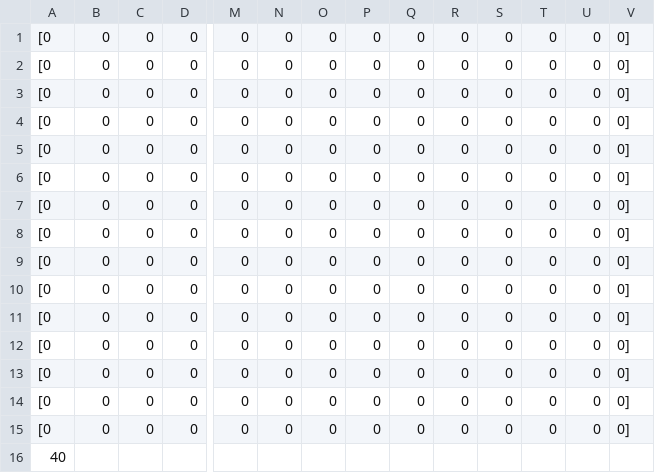
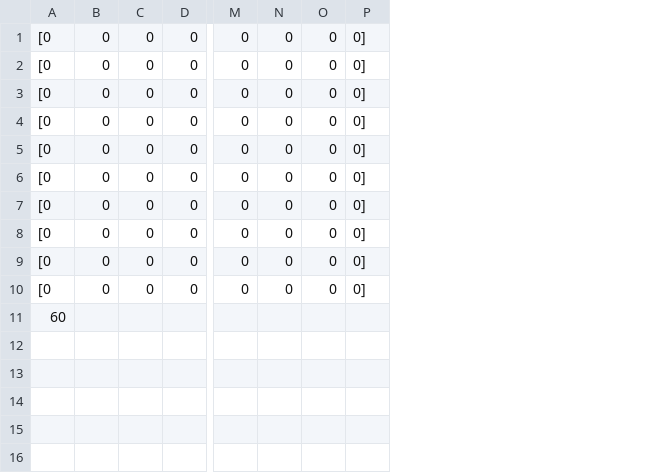
Before and after one commit to Anfisa2209/PyGame_Project_Maze, a CSV file: for_get_coords.csv, drawn as a sheet; only a part is shown, gaps mark what is left out; removed rows and columns are numbered as before the commit, all else as after; rows hold the shown columns only; the diff names each change by its address in the sheet, - before the commit and + after, or states it on an @@ line.

```diff
--- a/for_get_coords.csv
+++ b/for_get_coords.csv
-column P, rows 1-10: all 0
-column Q, rows 1-10: all 0
-column R, rows 1-10: all 0
-column S, rows 1-10: all 0
-column T, rows 1-10: all 0
-column U, rows 1-10: all 0
-row 11: [0 | 0 | 0 | 0 | 0 | 0 | 0 | 0 | 0 | 0 | 0 | 0 | 0 | 0]
-row 12: [0 | 0 | 0 | 0 | 0 | 0 | 0 | 0 | 0 | 0 | 0 | 0 | 0 | 0]
-row 13: [0 | 0 | 0 | 0 | 0 | 0 | 0 | 0 | 0 | 0 | 0 | 0 | 0 | 0]
-row 14: [0 | 0 | 0 | 0 | 0 | 0 | 0 | 0 | 0 | 0 | 0 | 0 | 0 | 0]
-row 15: [0 | 0 | 0 | 0 | 0 | 0 | 0 | 0 | 0 | 0 | 0 | 0 | 0 | 0]
-A11: 40
+A11: 60
```
Also changed, not shown: wall.csv, 3 other files.
